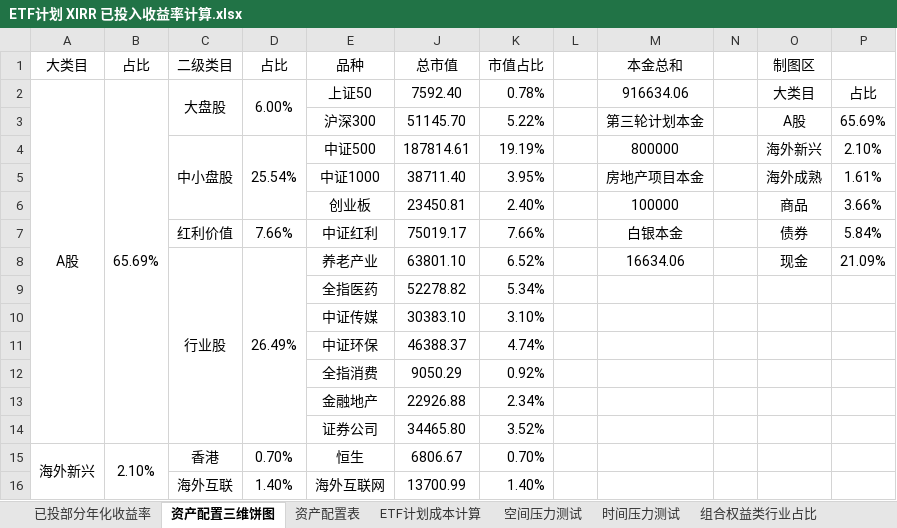
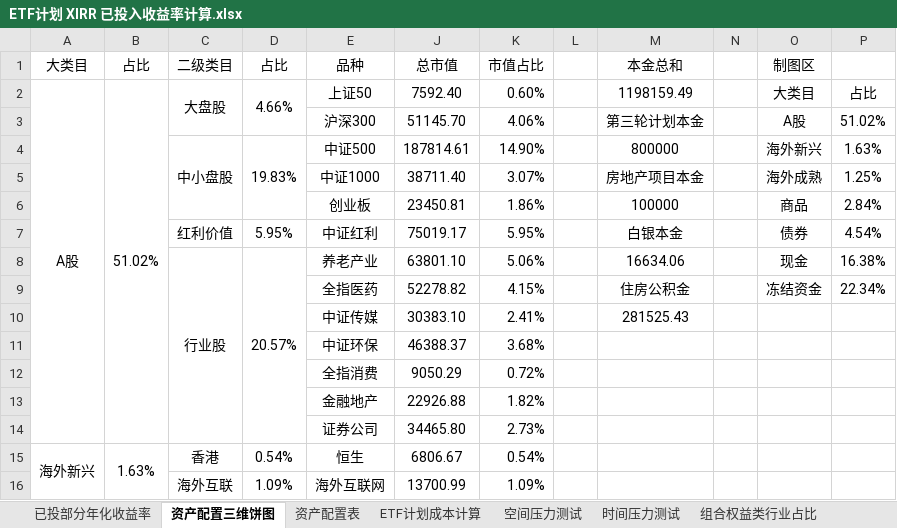
Before and after one commit to klq26/finance-data, an Excel workbook: Portfolio/ETF计划 XIRR 已投入收益率计算.xlsx, sheet 资产配置三维饼图, drawn as a sheet; only a part is shown; values as stored, in another font and other column widths than the file's, no borders; charts and pictures not drawn; removed rows and columns are numbered as before the commit, all else as after; the diff covers the shown part only; the diff names each change by its address in the sheet, - before the commit and + after, or states it on an @@ line.

```diff
--- a/Portfolio/ETF计划 XIRR 已投入收益率计算.xlsx (sheet 资产配置三维饼图)
+++ b/Portfolio/ETF计划 XIRR 已投入收益率计算.xlsx (sheet 资产配置三维饼图)
-B2 (占比): 65.69%
+B2 (占比): 51.02%
-D2 (占比): 6.00%
+D2 (占比): 4.66%
-K2 (市值占比): 0.78%
+K2 (市值占比): 0.60%
-M2 (本金总和): 916634.06
+M2 (本金总和): 1198159.49
-K3 (市值占比): 5.22%
+K3 (市值占比): 4.06%
-P3: 65.69%
+P3: 51.02%
-D4 (占比): 25.54%
+D4 (占比): 19.83%
-K4 (市值占比): 19.19%
+K4 (市值占比): 14.90%
-P4: 2.10%
+P4: 1.63%
-K5 (市值占比): 3.95%
+K5 (市值占比): 3.07%
-P5: 1.61%
+P5: 1.25%
-K6 (市值占比): 2.40%
+K6 (市值占比): 1.86%
-P6: 3.66%
+P6: 2.84%
-D7 (占比): 7.66%
+D7 (占比): 5.95%
-K7 (市值占比): 7.66%
+K7 (市值占比): 5.95%
-P7: 5.84%
+P7: 4.54%
-D8 (占比): 26.49%
+D8 (占比): 20.57%
-K8 (市值占比): 6.52%
+K8 (市值占比): 5.06%
-P8: 21.09%
+P8: 16.38%
-row 9:  |  |  |  | 全指医药 | 52278.82 | 5.34%
-row 10:  |  |  |  | 中证传媒 | 30383.10 | 3.10%
+row 9:  |  |  |  | 全指医药 | 52278.82 | 4.15% |  | 住房公积金 |  | 冻结资金 | 22.34%
+row 10:  |  |  |  | 中证传媒 | 30383.10 | 2.41% |  | 281525.43
-K11 (市值占比): 4.74%
+K11 (市值占比): 3.68%
-K12 (市值占比): 0.92%
+K12 (市值占比): 0.72%
-K13 (市值占比): 2.34%
+K13 (市值占比): 1.82%
-K14 (市值占比): 3.52%
+K14 (市值占比): 2.73%
-B15 (占比): 2.10%
+B15 (占比): 1.63%
-D15 (占比): 0.70%
+D15 (占比): 0.54%
-K15 (市值占比): 0.70%
+K15 (市值占比): 0.54%
-D16 (占比): 1.40%
+D16 (占比): 1.09%
-K16 (市值占比): 1.40%
+K16 (市值占比): 1.09%
```
Also changed, not shown: 1 added row and 22 edited cells elsewhere in this sheet, formulas that keep their value, charts or pictures, Portfolio/虚拟组合情况.xlsx.
